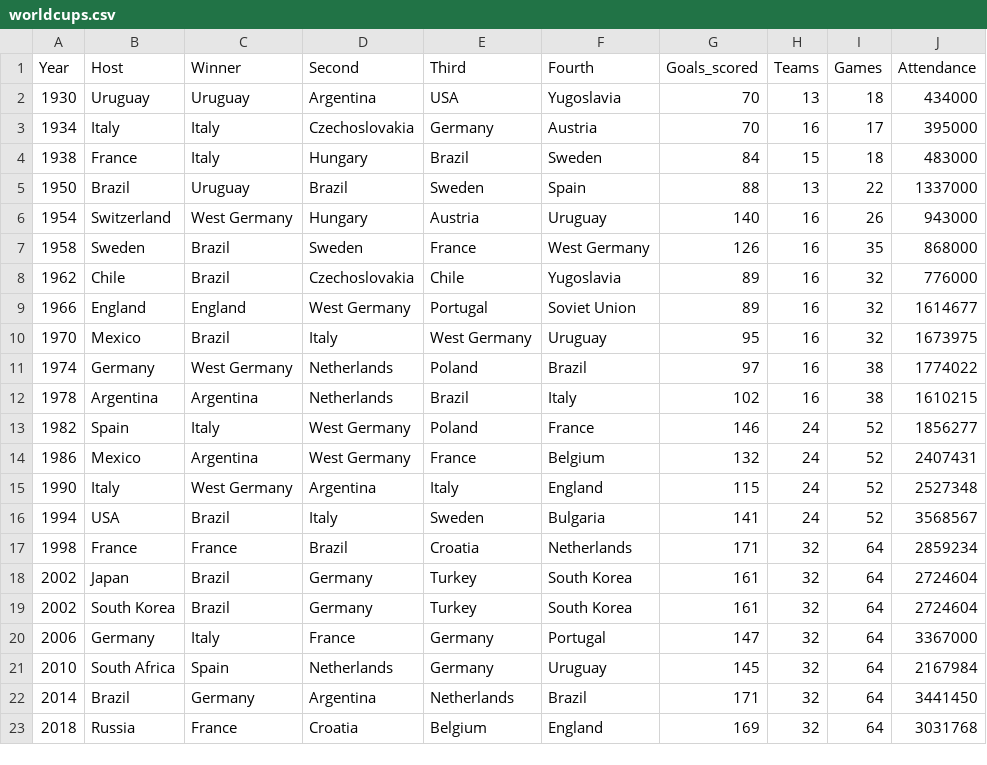
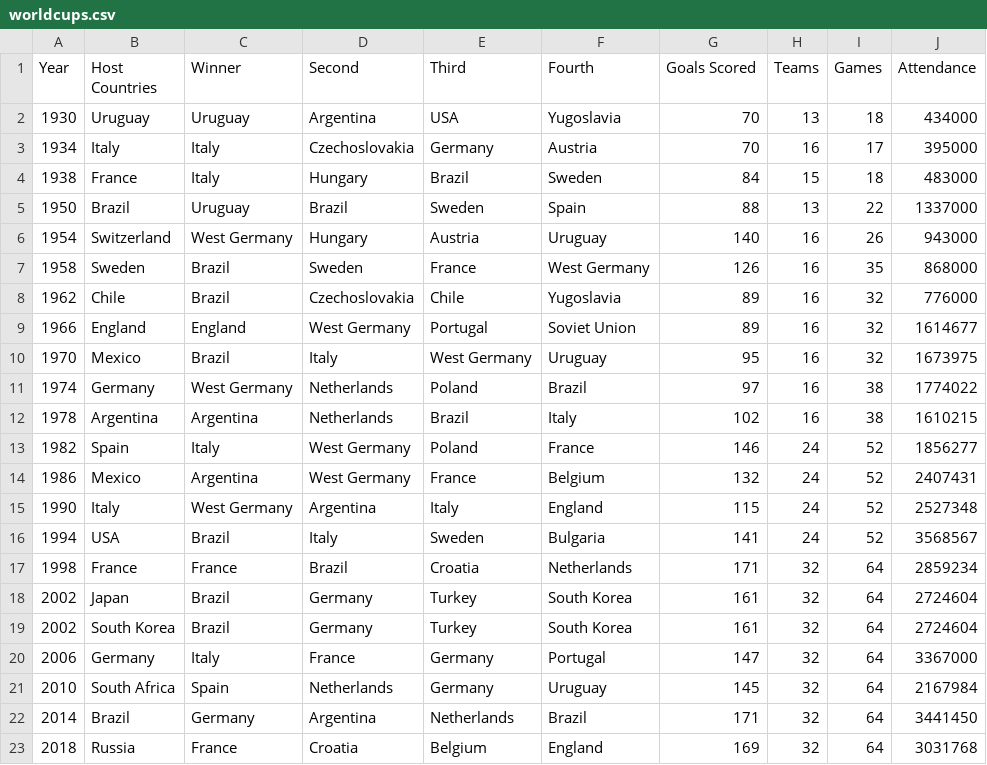
Before and after one commit to Dylan0209/3179, a CSV file: data/worldcups.csv, drawn as a sheet.

```diff
--- a/data/worldcups.csv
+++ b/data/worldcups.csv
@@ -1,2 +1,2 @@
-Year,Host,Winner,Second,Third,Fourth,Goals_scored,Teams,Games,Attendance
+Year,Host Countries,Winner,Second,Third,Fourth,Goals Scored,Teams,Games,Attendance
 1930,Uruguay,Uruguay,Argentina,USA,Yugoslavia,70,13,18,434000
```
Also changed, not shown: 1 other file.
